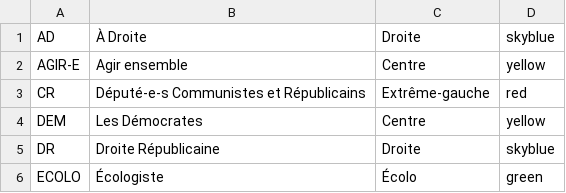
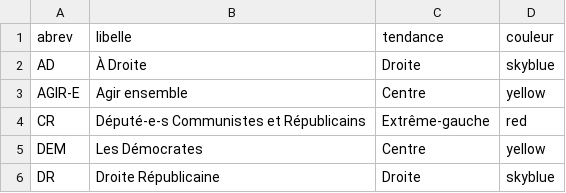
Before and after one commit to platz69/Deputes2, a CSV file: groupes_couleurs.csv, drawn as a sheet; only a part is shown; the shorter side is filled out with more unchanged rows; the diff names each change by its address in the sheet, - before the commit and + after, or states it on an @@ line.

Commit message:
plein de remise au propre y compris vocabulaire factorisations (pas fini) ajout d'en-tête aux csv (sauf tableaux) y compris manuellement à groupes_couleurs ouverture des .csv en utilisant set_index('nom_colonne') au lieu de set_index(numéro) ajout d'un menu 'l' et d'une fonction calcul_labels() pour écrire acteurs_label.csv déclarations multiples sur 1 ligne ajout d'une couleur bleue '' au lieu de "" ajut d'un fichier 'bonnes pratiques' et 'cinematique' mise à jour ToDo

```diff
--- a/groupes_couleurs.csv
+++ b/groupes_couleurs.csv
+row 1: abrev | libelle | tendance | couleur
```
Also changed, not shown: 4 other files.
